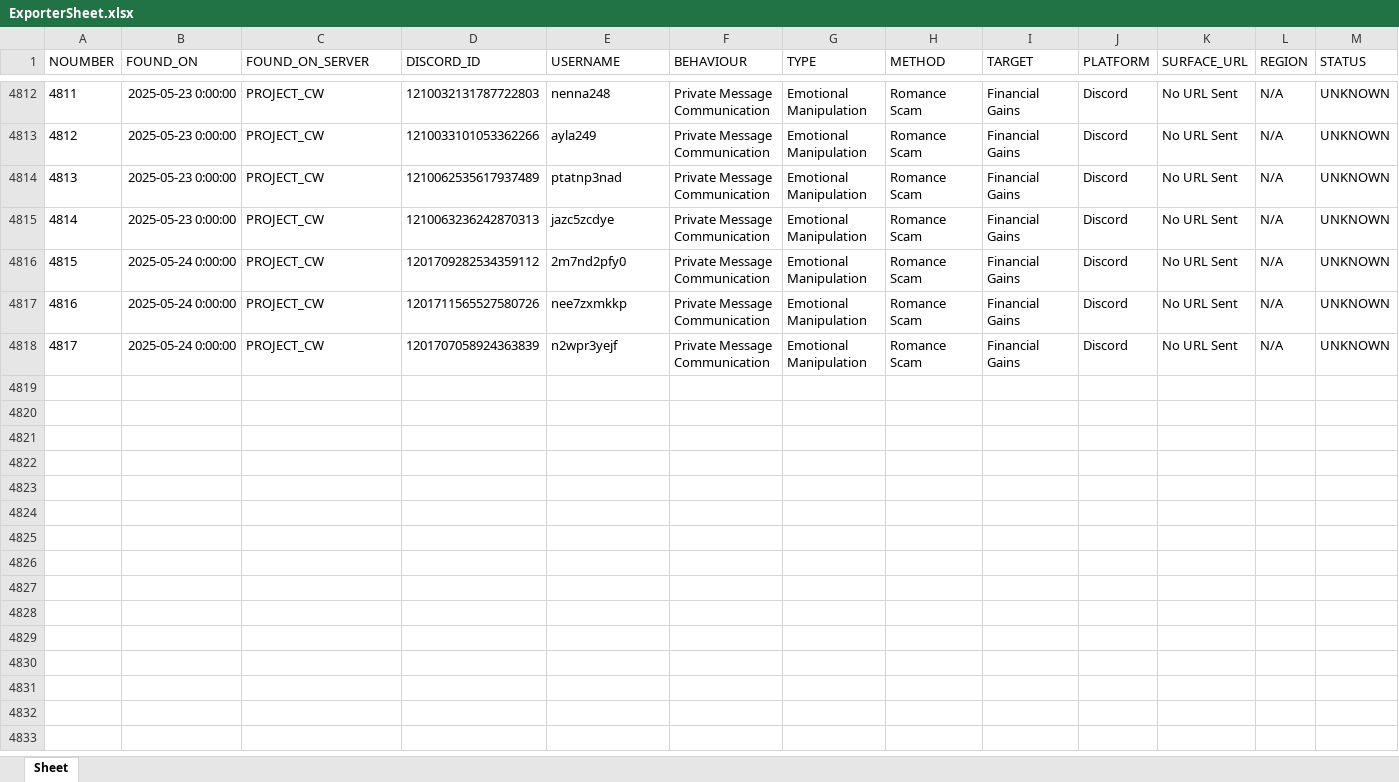
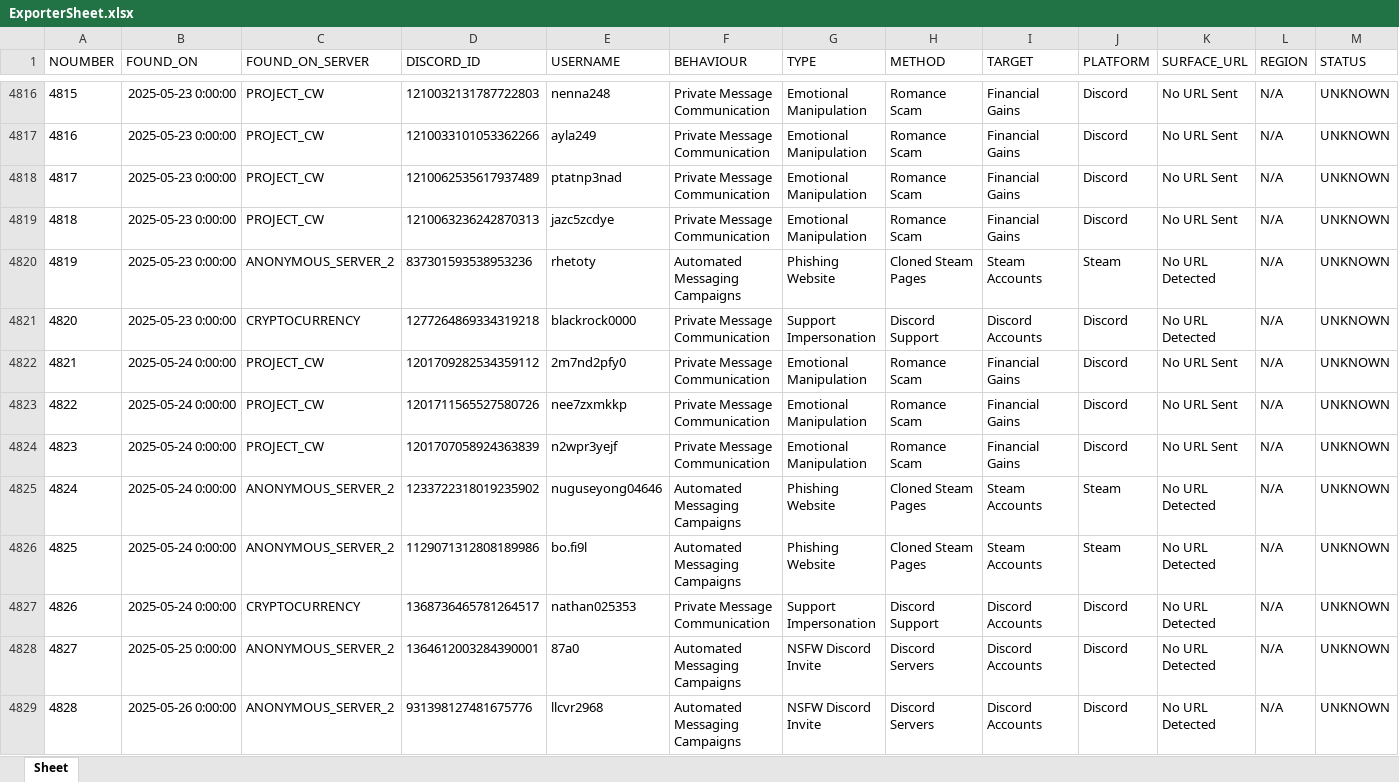
Before and after one commit to TheDARTProject/Database-Files, an Excel workbook: Excel-Import-Export/ExporterSheet.xlsx, sheet Sheet, drawn as a sheet; only a part is shown, gaps mark what is left out; values as stored, in another font and other column widths than the file's, no borders; the diff covers the shown part only; the diff names each change by its address in the sheet, - before the commit and + after, or states it on an @@ line.

Commit message:
added 59 new cases to main dataset

```diff
--- a/Excel-Import-Export/ExporterSheet.xlsx (sheet Sheet)
+++ b/Excel-Import-Export/ExporterSheet.xlsx (sheet Sheet)
@@ column A (NOUMBER) renumbered between rows 4786 and 4824 @@
+row 4820: 4819 | 2025-05-23 0:00:00 | ANONYMOUS_SERVER_2 | 837301593538953236 | rhetoty | Automated Messaging Campaigns | Phishing Website | Cloned Steam Pages | Steam Accounts | Steam | No URL Detected | N/A | UNKNOWN
+row 4821: 4820 | 2025-05-23 0:00:00 | CRYPTOCURRENCY | 1277264869334319218 | blackrock0000 | Private Message Communication | Support Impersonation | Discord Support | Discord Accounts | Discord | No URL Detected | N/A | UNKNOWN
+row 4825: 4824 | 2025-05-24 0:00:00 | ANONYMOUS_SERVER_2 | 1233722318019235902 | nuguseyong04646 | Automated Messaging Campaigns | Phishing Website | Cloned Steam Pages | Steam Accounts | Steam | No URL Detected | N/A | UNKNOWN
+row 4826: 4825 | 2025-05-24 0:00:00 | ANONYMOUS_SERVER_2 | 1129071312808189986 | bo.fi9l | Automated Messaging Campaigns | Phishing Website | Cloned Steam Pages | Steam Accounts | Steam | No URL Detected | N/A | UNKNOWN
+row 4827: 4826 | 2025-05-24 0:00:00 | CRYPTOCURRENCY | 1368736465781264517 | nathan025353 | Private Message Communication | Support Impersonation | Discord Support | Discord Accounts | Discord | No URL Detected | N/A | UNKNOWN
+row 4828: 4827 | 2025-05-25 0:00:00 | ANONYMOUS_SERVER_2 | 1364612003284390001 | 87a0 | Automated Messaging Campaigns | NSFW Discord Invite | Discord Servers | Discord Accounts | Discord | No URL Detected | N/A | UNKNOWN
+row 4829: 4828 | 2025-05-26 0:00:00 | ANONYMOUS_SERVER_2 | 931398127481675776 | llcvr2968 | Automated Messaging Campaigns | NSFW Discord Invite | Discord Servers | Discord Accounts | Discord | No URL Detected | N/A | UNKNOWN
```
Also changed, not shown: 52 added rows elsewhere in this sheet, 4 other files.
